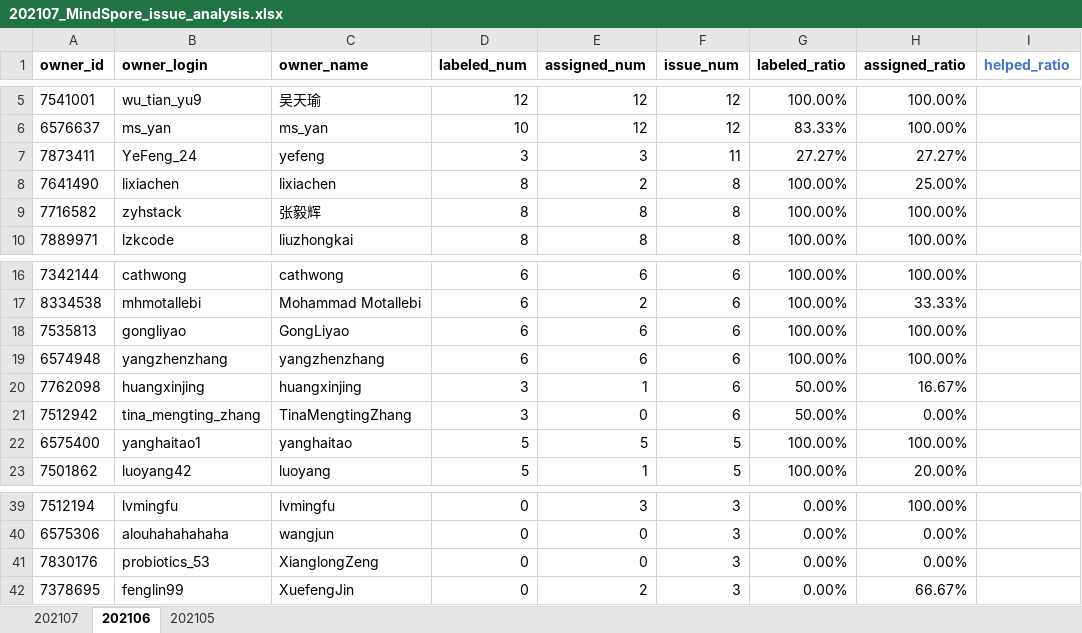
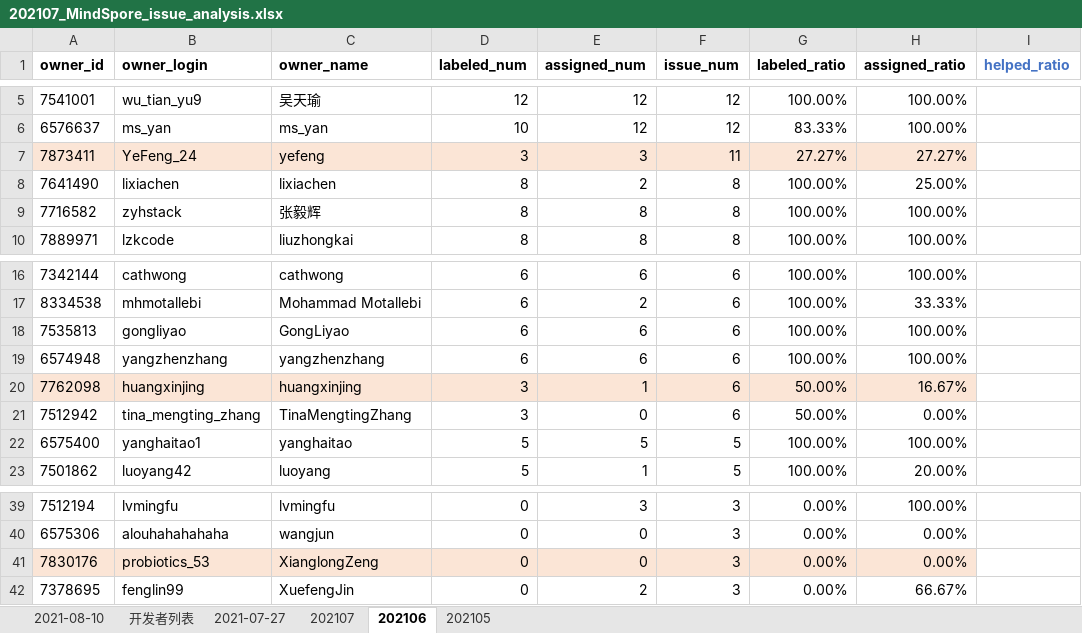
Before and after one commit to mindspore-ai/community, an Excel workbook: sigs/dx/issue_analysis/202107_MindSpore_issue_analysis.xlsx, sheet 202106, drawn as a sheet; only a part is shown, gaps mark what is left out; values as stored, in another font and other column widths than the file's, no borders; the diff names each change by its address in the sheet, - before the commit and + after, or states it on an @@ line.

```diff
--- a/sigs/dx/issue_analysis/202107_MindSpore_issue_analysis.xlsx (sheet 202106)
+++ b/sigs/dx/issue_analysis/202107_MindSpore_issue_analysis.xlsx (sheet 202106)
+sheet tab: 2021-08-10
+sheet tab: 开发者列表
+sheet tab: 2021-07-27
-A7:H7 fill: none
+A7:H7 fill: #FBE5D6
-A20:H20 fill: none
+A20:H20 fill: #FBE5D6
-A41:H41 fill: none
+A41:H41 fill: #FBE5D6
```
Also changed, not shown: charts or pictures, 2 other files.
